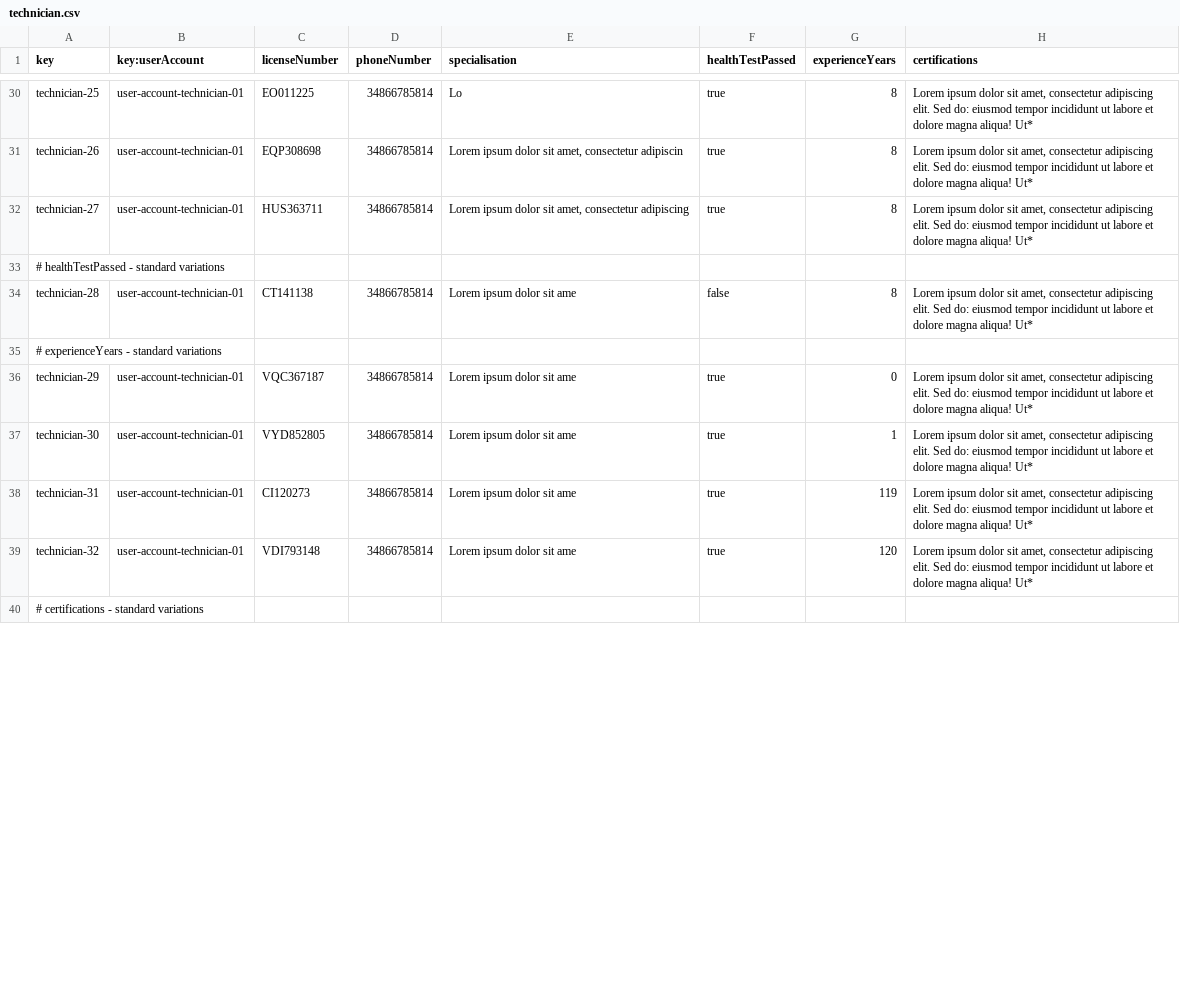
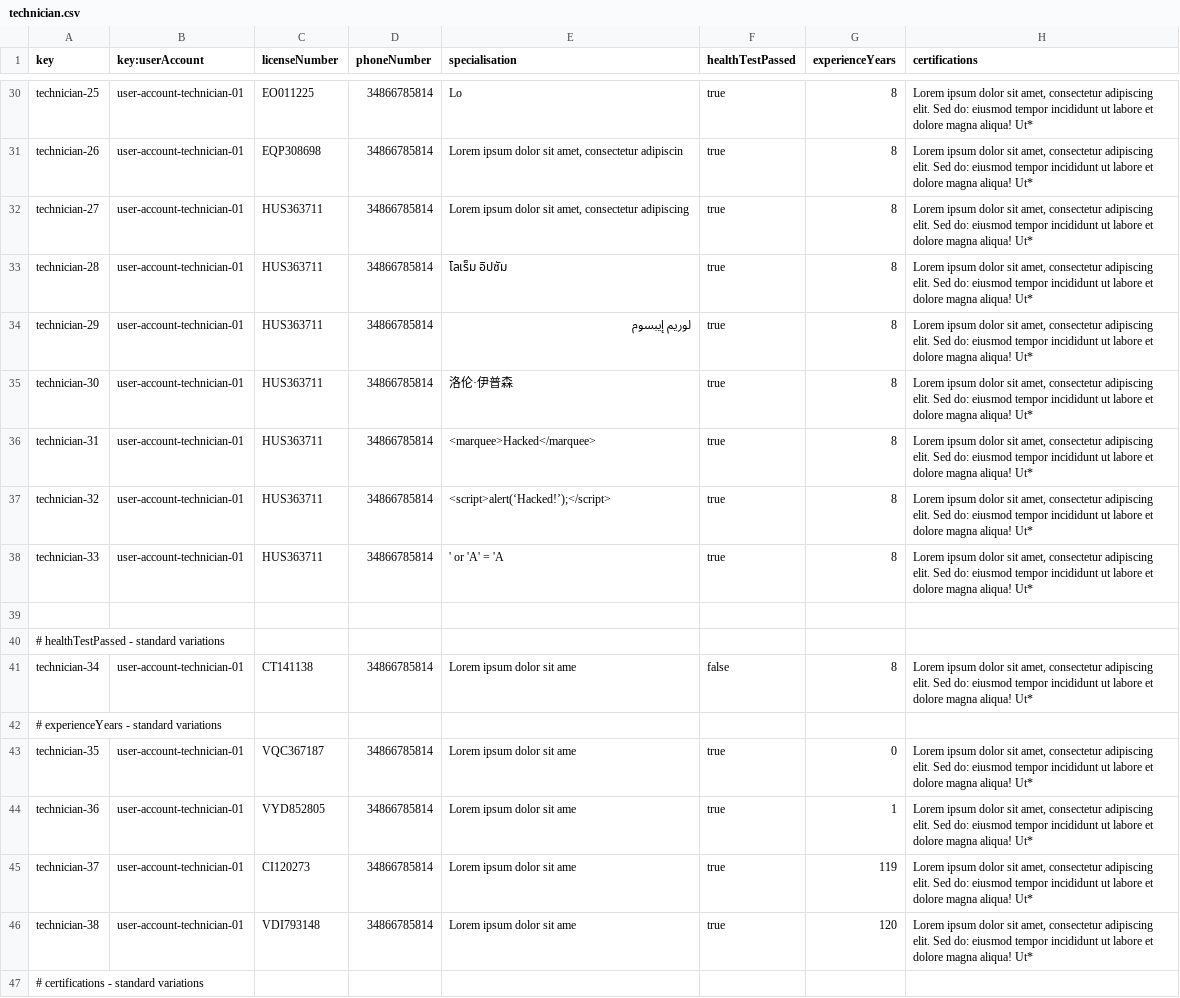
Before and after one commit to DP2-C1-037/Acme-ANS-D04, a CSV file: src/main/resources/WEB-INF/data/sample/technician.csv, drawn as a sheet; only a part is shown, gaps mark what is left out; the diff covers the shown part only.

Commit message:
Added missing variations

```diff
--- a/src/main/resources/WEB-INF/data/sample/technician.csv
+++ b/src/main/resources/WEB-INF/data/sample/technician.csv
@@ -32,9 +32,16 @@ technician-26,user-account-technician-01,"EQP308698","34866785814","Lorem ipsum
 technician-27,user-account-technician-01,"HUS363711","34866785814","Lorem ipsum dolor sit amet, consectetur adipiscing",true,8,"Lorem ipsum dolor sit amet, consectetur adipiscing elit. Sed do: eiusmod tempor incididunt ut labore et dolore magna aliqua! Ut*"
+technician-28,user-account-technician-01,"HUS363711","34866785814","โลเร็ม อิปซัม",true,8,"Lorem ipsum dolor sit amet, consectetur adipiscing elit. Sed do: eiusmod tempor incididunt ut labore et dolore magna aliqua! Ut*"
+technician-29,user-account-technician-01,"HUS363711","34866785814","لوريم إيبسوم",true,8,"Lorem ipsum dolor sit amet, consectetur adipiscing elit. Sed do: eiusmod tempor incididunt ut labore et dolore magna aliqua! Ut*"
+technician-30,user-account-technician-01,"HUS363711","34866785814","洛伦·伊普森",true,8,"Lorem ipsum dolor sit amet, consectetur adipiscing elit. Sed do: eiusmod tempor incididunt ut labore et dolore magna aliqua! Ut*"
+technician-31,user-account-technician-01,"HUS363711","34866785814","<marquee>Hacked</marquee>",true,8,"Lorem ipsum dolor sit amet, consectetur adipiscing elit. Sed do: eiusmod tempor incididunt ut labore et dolore magna aliqua! Ut*"
+technician-32,user-account-technician-01,"HUS363711","34866785814","<script>alert(‘Hacked!’);</script>",true,8,"Lorem ipsum dolor sit amet, consectetur adipiscing elit. Sed do: eiusmod tempor incididunt ut labore et dolore magna aliqua! Ut*"
+technician-33,user-account-technician-01,"HUS363711","34866785814","' or 'A' = 'A ",true,8,"Lorem ipsum dolor sit amet, consectetur adipiscing elit. Sed do: eiusmod tempor incididunt ut labore et dolore magna aliqua! Ut*"
+
 # healthTestPassed - standard variations
-technician-28,user-account-technician-01,"CT141138","34866785814","Lorem ipsum dolor sit ame",false,8,"Lorem ipsum dolor sit amet, consectetur adipiscing elit. Sed do: eiusmod tempor incididunt ut labore et dolore magna aliqua! Ut*"
+technician-34,user-account-technician-01,"CT141138","34866785814","Lorem ipsum dolor sit ame",false,8,"Lorem ipsum dolor sit amet, consectetur adipiscing elit. Sed do: eiusmod tempor incididunt ut labore et dolore magna aliqua! Ut*"
 # experienceYears - standard variations
-technician-29,user-account-technician-01,"VQC367187","34866785814","Lorem ipsum dolor sit ame",true,0,"Lorem ipsum dolor sit amet, consectetur adipiscing elit. Sed do: eiusmod tempor incididunt ut labore et dolore magna aliqua! Ut*"
-technician-30,user-account-technician-01,"VYD852805","34866785814","Lorem ipsum dolor sit ame",true,1,"Lorem ipsum dolor sit amet, consectetur adipiscing elit. Sed do: eiusmod tempor incididunt ut labore et dolore magna aliqua! Ut*"
-technician-31,user-account-technician-01,"CI120273","34866785814","Lorem ipsum dolor sit ame",true,119,"Lorem ipsum dolor sit amet, consectetur adipiscing elit. Sed do: eiusmod tempor incididunt ut labore et dolore magna aliqua! Ut*"
-technician-32,user-account-technician-01,"VDI793148","34866785814","Lorem ipsum dolor sit ame",true,120,"Lorem ipsum dolor sit amet, consectetur adipiscing elit. Sed do: eiusmod tempor incididunt ut labore et dolore magna aliqua! Ut*"
+technician-35,user-account-technician-01,"VQC367187","34866785814","Lorem ipsum dolor sit ame",true,0,"Lorem ipsum dolor sit amet, consectetur adipiscing elit. Sed do: eiusmod tempor incididunt ut labore et dolore magna aliqua! Ut*"
+technician-36,user-account-technician-01,"VYD852805","34866785814","Lorem ipsum dolor sit ame",true,1,"Lorem ipsum dolor sit amet, consectetur adipiscing elit. Sed do: eiusmod tempor incididunt ut labore et dolore magna aliqua! Ut*"
+technician-37,user-account-technician-01,"CI120273","34866785814","Lorem ipsum dolor sit ame",true,119,"Lorem ipsum dolor sit amet, consectetur adipiscing elit. Sed do: eiusmod tempor incididunt ut labore et dolore magna aliqua! Ut*"
+technician-38,user-account-technician-01,"VDI793148","34866785814","Lorem ipsum dolor sit ame",true,120,"Lorem ipsum dolor sit amet, consectetur adipiscing elit. Sed do: eiusmod tempor incididunt ut labore et dolore magna aliqua! Ut*"
 # certifications - standard variations
```
Also changed, not shown: 6 added rows and 6 edited cells elsewhere in this file.
